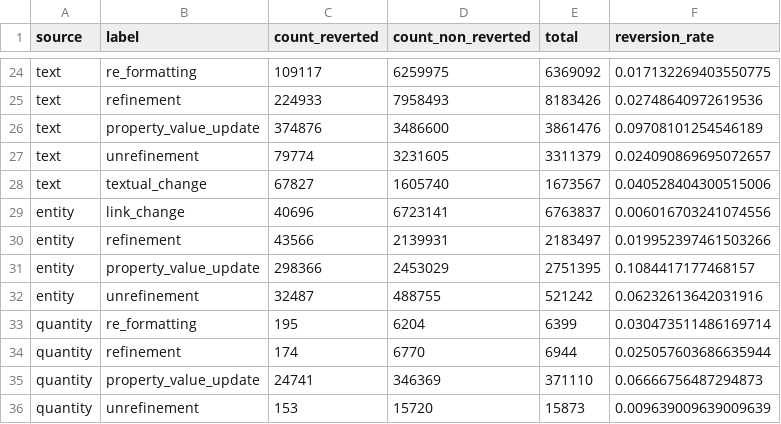
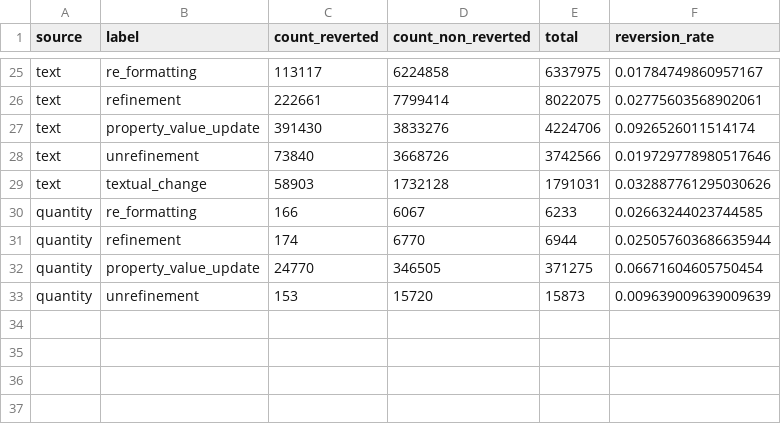
Before and after one commit to caroocortes/wikidata-change-classification, a CSV file: src/analysis/results/classification_analysis/dist_change_types.csv, drawn as a sheet; only a part is shown, gaps mark what is left out; the diff covers the shown part only.

```diff
--- a/src/analysis/results/classification_analysis/dist_change_types.csv
+++ b/src/analysis/results/classification_analysis/dist_change_types.csv
@@ -24,13 +25,9 @@
-"text","re_formatting","109117","6259975","6369092","0.017132269403550775"
-"text","refinement","224933","7958493","8183426","0.02748640972619536"
-"text","property_value_update","374876","3486600","3861476","0.09708101254546189"
-"text","unrefinement","79774","3231605","3311379","0.024090869695072657"
-"text","textual_change","67827","1605740","1673567","0.040528404300515006"
-"entity","link_change","40696","6723141","6763837","0.006016703241074556"
-"entity","refinement","43566","2139931","2183497","0.019952397461503266"
-"entity","property_value_update","298366","2453029","2751395","0.1084417177468157"
-"entity","unrefinement","32487","488755","521242","0.06232613642031916"
-"quantity","re_formatting","195","6204","6399","0.030473511486169714"
+"text","re_formatting","113117","6224858","6337975","0.01784749860957167"
+"text","refinement","222661","7799414","8022075","0.02775603568902061"
+"text","property_value_update","391430","3833276","4224706","0.0926526011514174"
+"text","unrefinement","73840","3668726","3742566","0.019729778980517646"
+"text","textual_change","58903","1732128","1791031","0.032887761295030626"
+"quantity","re_formatting","166","6067","6233","0.02663244023744585"
 "quantity","refinement","174","6770","6944","0.025057603686635944"
-"quantity","property_value_update","24741","346369","371110","0.06666756487294873"
+"quantity","property_value_update","24770","346505","371275","0.06671604605750454"
 "quantity","unrefinement","153","15720","15873","0.009639009639009639"
```
Also changed, not shown: 8 added rows, 7 removed rows, 2 moved rows and 12 edited cells elsewhere in this file, src/analysis/results/classification_analysis/dist_change_types_per_user_type.csv, 10 other files.
